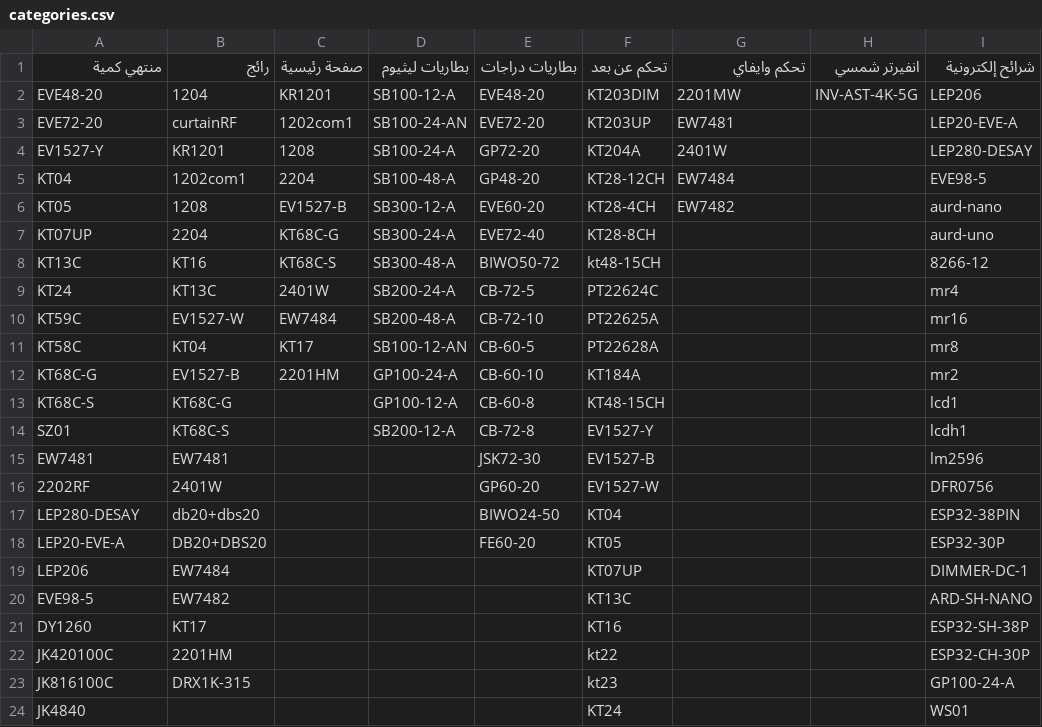
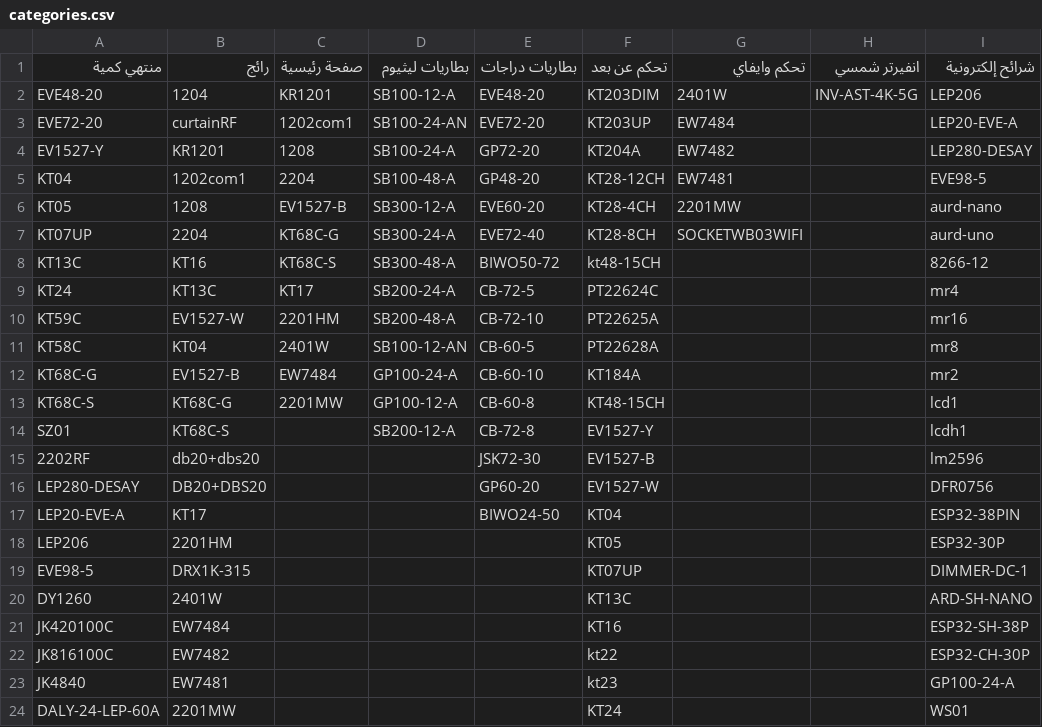
Before and after one commit to website888sy/HJY, a CSV file: data/categories.csv, drawn as a sheet; only a part is shown; the diff covers the shown part only; the diff names each change by its address in the sheet, - before the commit and + after, or states it on an @@ line.

Commit message:
تحديث categories.csv

```diff
--- a/data/categories.csv
+++ b/data/categories.csv
-G2: 2201MW
+G2: 2401W
-G3: EW7481
+G3: EW7484
-G4: 2401W
+G4: EW7482
-G5: EW7484
+G5: EW7481
-G6: EW7482
+G6: 2201MW
-G7: (empty)
+G7: SOCKETWB03WIFI
-C9: 2401W
+C9: KT17
-C10: EW7484
+C10: 2201HM
-C11: KT17
+C11: 2401W
-C12: 2201HM
+C12: EW7484
-C13: (empty)
+C13: 2201MW
-A15: EW7481
+A15: 2202RF
-B15: EW7481
+B15: db20+dbs20
-A16: 2202RF
+A16: LEP280-DESAY
-B16: 2401W
+B16: DB20+DBS20
-A17: LEP280-DESAY
+A17: LEP20-EVE-A
-B17: db20+dbs20
+B17: KT17
-A18: LEP20-EVE-A
+A18: LEP206
-B18: DB20+DBS20
+B18: 2201HM
-E18: FE60-20
+E18: (empty)
-A19: LEP206
+A19: EVE98-5
-B19: EW7484
+B19: DRX1K-315
-A20: EVE98-5
+A20: DY1260
-B20: EW7482
+B20: 2401W
-A21: DY1260
+A21: JK420100C
-B21: KT17
+B21: EW7484
-A22: JK420100C
+A22: JK816100C
-B22: 2201HM
+B22: EW7482
-A23: JK816100C
+A23: JK4840
-B23: DRX1K-315
+B23: EW7481
-A24: JK4840
+A24: DALY-24-LEP-60A
-B24: (empty)
+B24: 2201MW
```
Also changed, not shown: 2 added rows, 2 removed rows, 2 moved rows and 28 edited cells elsewhere in this file.
